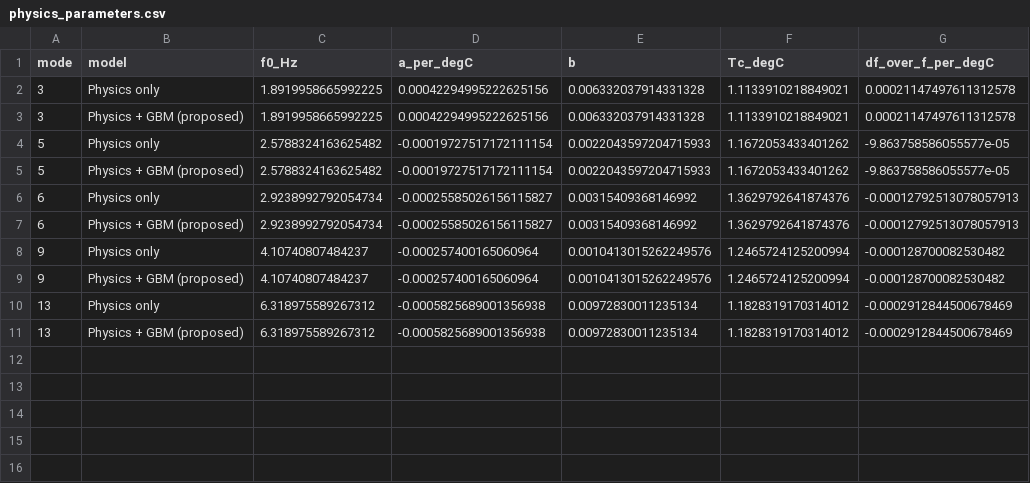
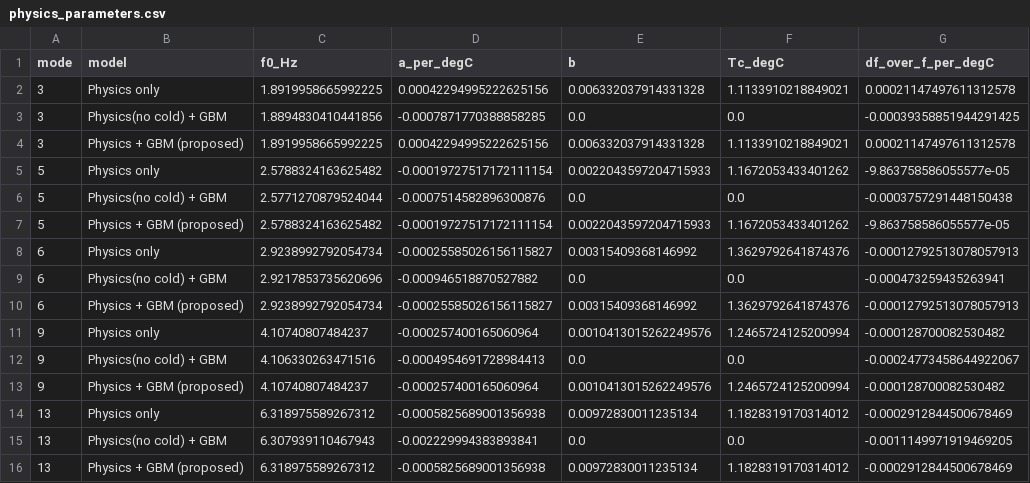
Before and after one commit to apersonli55555/Research, a CSV file: research/bridge-uncertainty/results/physics_parameters.csv, drawn as a sheet.

```diff
--- a/research/bridge-uncertainty/results/physics_parameters.csv
+++ b/research/bridge-uncertainty/results/physics_parameters.csv
@@ -2,10 +2,15 @@ mode,model,f0_Hz,a_per_degC,b,Tc_degC,df_over_f_per_degC
 3,Physics only,1.8919958665992225,0.00042294995222625156,0.006332037914331328,1.1133910218849021,0.00021147497611312578
+3,Physics(no cold) + GBM,1.8894830410441856,-0.0007871770388858285,0.0,0.0,-0.00039358851944291425
 3,Physics + GBM (proposed),1.8919958665992225,0.00042294995222625156,0.006332037914331328,1.1133910218849021,0.00021147497611312578
 5,Physics only,2.5788324163625482,-0.00019727517172111154,0.0022043597204715933,1.1672053433401262,-9.863758586055577e-05
+5,Physics(no cold) + GBM,2.5771270879524044,-0.0007514582896300876,0.0,0.0,-0.0003757291448150438
 5,Physics + GBM (proposed),2.5788324163625482,-0.00019727517172111154,0.0022043597204715933,1.1672053433401262,-9.863758586055577e-05
 6,Physics only,2.9238992792054734,-0.00025585026156115827,0.00315409368146992,1.3629792641874376,-0.00012792513078057913
+6,Physics(no cold) + GBM,2.9217853735620696,-0.000946518870527882,0.0,0.0,-0.000473259435263941
 6,Physics + GBM (proposed),2.9238992792054734,-0.00025585026156115827,0.00315409368146992,1.3629792641874376,-0.00012792513078057913
 9,Physics only,4.10740807484237,-0.000257400165060964,0.0010413015262249576,1.2465724125200994,-0.000128700082530482
+9,Physics(no cold) + GBM,4.106330263471516,-0.0004954691728984413,0.0,0.0,-0.00024773458644922067
 9,Physics + GBM (proposed),4.10740807484237,-0.000257400165060964,0.0010413015262249576,1.2465724125200994,-0.000128700082530482
 13,Physics only,6.318975589267312,-0.0005825689001356938,0.00972830011235134,1.1828319170314012,-0.0002912844500678469
+13,Physics(no cold) + GBM,6.307939110467943,-0.002229994383893841,0.0,0.0,-0.0011149971919469205
 13,Physics + GBM (proposed),6.318975589267312,-0.0005825689001356938,0.00972830011235134,1.1828319170314012,-0.0002912844500678469
```
Also changed, not shown: research/bridge-uncertainty/results/aci.csv, research/bridge-uncertainty/results/detection.csv, 28 other files.
